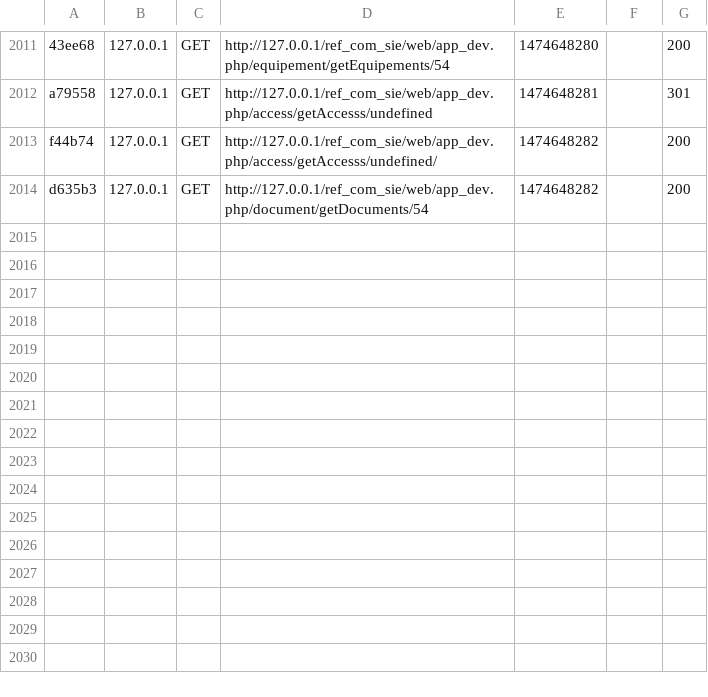
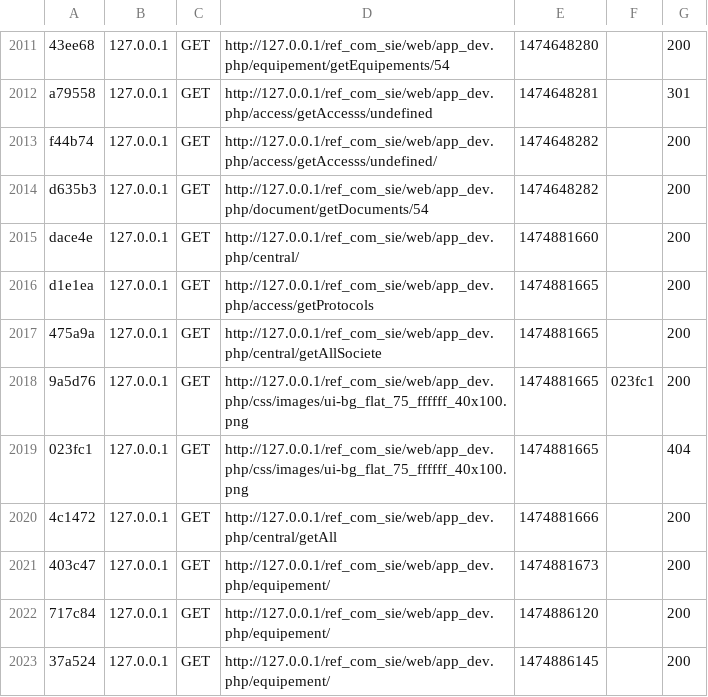
Before and after one commit to jg420/sie-, a CSV file: var/cache/dev/profiler/index.csv, drawn as a sheet; only a part is shown, gaps mark what is left out; the diff names each change by its address in the sheet, - before the commit and + after, or states it on an @@ line.

```diff
--- a/var/cache/dev/profiler/index.csv
+++ b/var/cache/dev/profiler/index.csv
+row 2015: dace4e | 127.0.0.1 | GET | http://127.0.0.1/ref_com_sie/web/app_dev.php/central/ | 1474881660 |  | 200
+row 2016: d1e1ea | 127.0.0.1 | GET | http://127.0.0.1/ref_com_sie/web/app_dev.php/access/getProtocols | 1474881665 |  | 200
+row 2017: 475a9a | 127.0.0.1 | GET | http://127.0.0.1/ref_com_sie/web/app_dev.php/central/getAllSociete | 1474881665 |  | 200
+row 2018: 9a5d76 | 127.0.0.1 | GET | http://127.0.0.1/ref_com_sie/web/app_dev.php/css/images/ui-bg_flat_75_ffffff_40x100.png | 1474881665 | 023fc1 | 200
+row 2019: 023fc1 | 127.0.0.1 | GET | http://127.0.0.1/ref_com_sie/web/app_dev.php/css/images/ui-bg_flat_75_ffffff_40x100.png | 1474881665 |  | 404
+row 2020: 4c1472 | 127.0.0.1 | GET | http://127.0.0.1/ref_com_sie/web/app_dev.php/central/getAll | 1474881666 |  | 200
+row 2021: 403c47 | 127.0.0.1 | GET | http://127.0.0.1/ref_com_sie/web/app_dev.php/equipement/ | 1474881673 |  | 200
+row 2022: 717c84 | 127.0.0.1 | GET | http://127.0.0.1/ref_com_sie/web/app_dev.php/equipement/ | 1474886120 |  | 200
+row 2023: 37a524 | 127.0.0.1 | GET | http://127.0.0.1/ref_com_sie/web/app_dev.php/equipement/ | 1474886145 |  | 200
```
Also changed, not shown: 17 other files.
